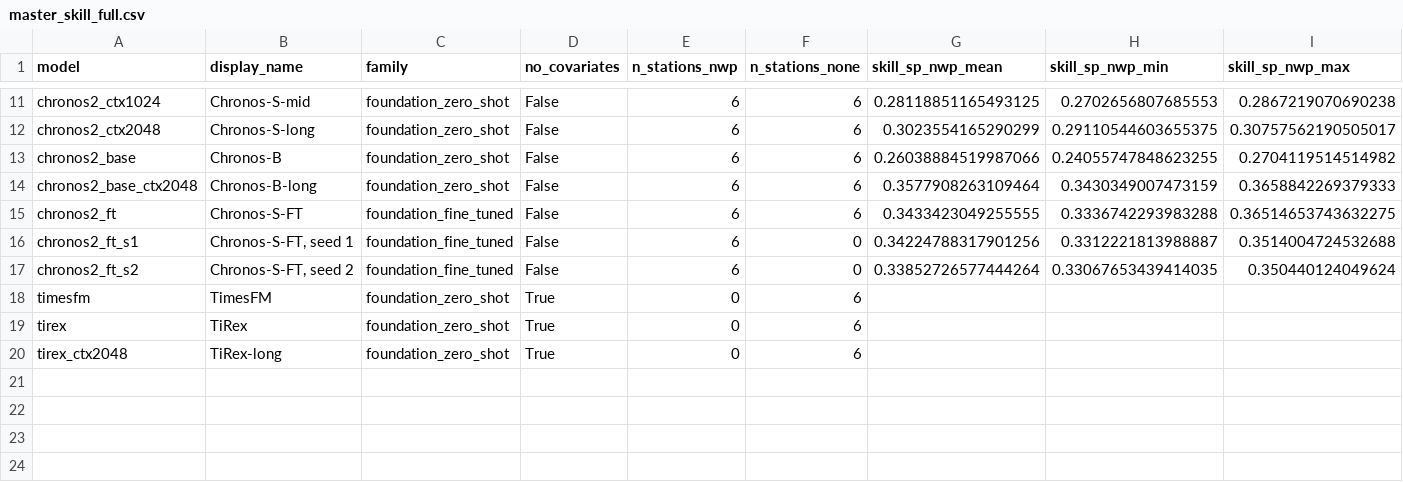
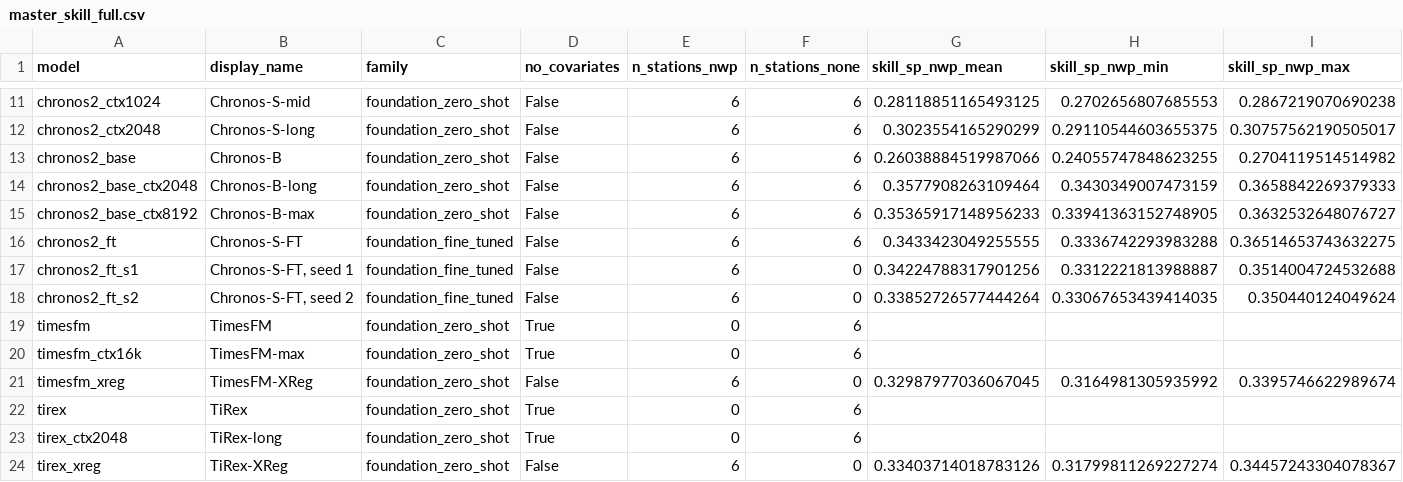
Before and after one commit to lorenzospolti/solar-pv-forecasting, a CSV file: thesis/tables/appendix/master_skill_full.csv, drawn as a sheet; only a part is shown, gaps mark what is left out; rows hold the shown columns only; the diff names each change by its address in the sheet, - before the commit and + after, or states it on an @@ line.

```diff
--- a/thesis/tables/appendix/master_skill_full.csv
+++ b/thesis/tables/appendix/master_skill_full.csv
+row 15: chronos2_base_ctx8192 | Chronos-B-max | foundation_zero_shot | False | 6 | 6 | 0.35365917148956233 | 0.33941363152748905 | 0.3632532648076727
+row 20: timesfm_ctx16k | TimesFM-max | foundation_zero_shot | True | 0 | 6
+row 21: timesfm_xreg | TimesFM-XReg | foundation_zero_shot | False | 6 | 0 | 0.32987977036067045 | 0.3164981305935992 | 0.3395746622989674
+row 24: tirex_xreg | TiRex-XReg | foundation_zero_shot | False | 6 | 0 | 0.33403714018783126 | 0.31799811269227274 | 0.34457243304078367
```
Also changed, not shown: thesis/tables/appendix/all_hours.csv, thesis/tables/appendix/skill_by_fold.csv, 31 other files.
